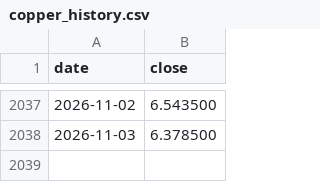
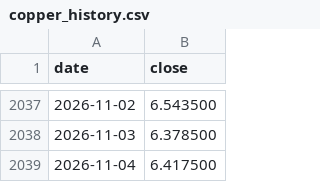
Before and after one commit to dusterjr/copper-scanner, a CSV file: data/copper_history.csv, drawn as a sheet; only a part is shown, gaps mark what is left out.

```diff
--- a/data/copper_history.csv
+++ b/data/copper_history.csv
@@ -2038 +2038,2 @@ date,close
 2026-11-03,6.378500
+2026-11-04,6.417500
```
Also changed, not shown: data/log/KXCOPPERW-26NOV0617.csv, data/log/runs.csv, 2 other files.
